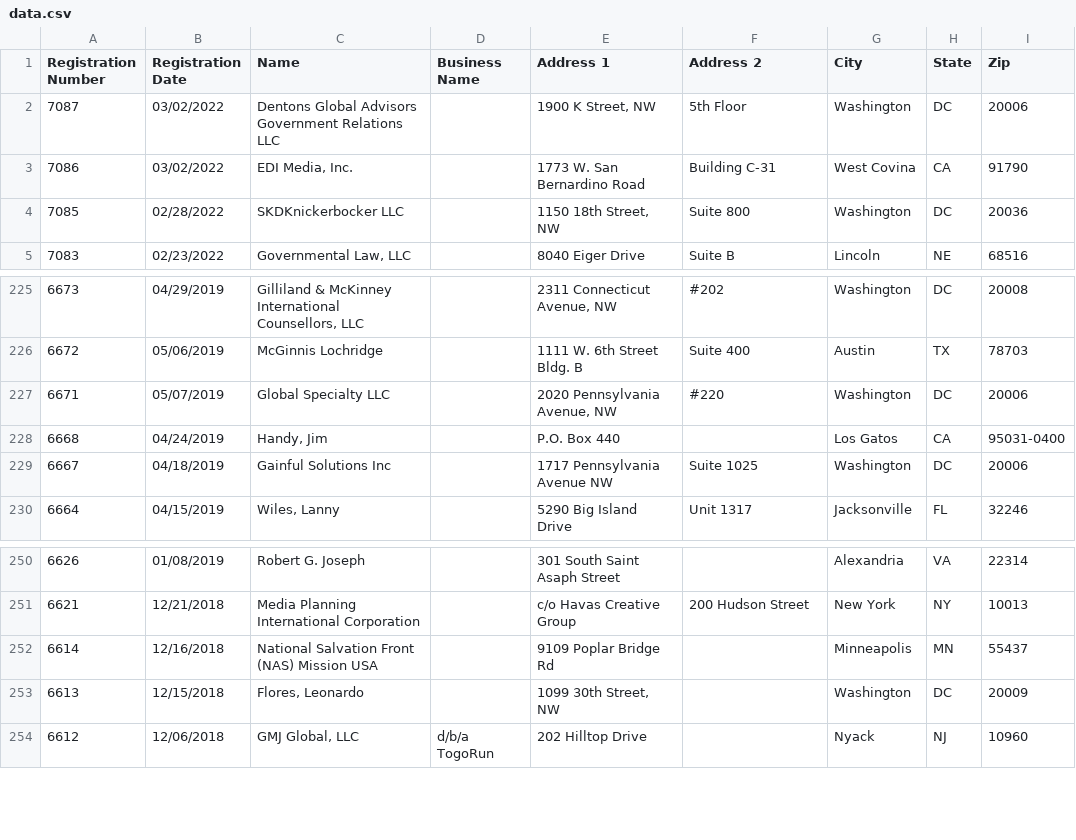
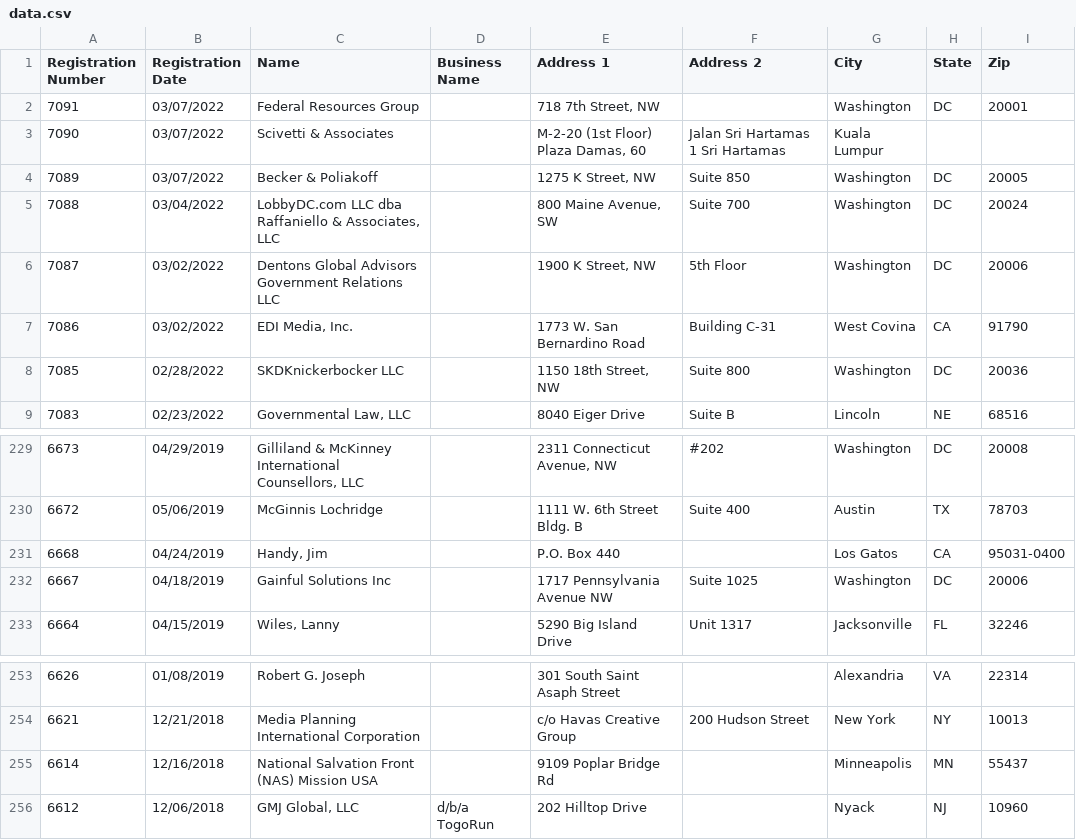
Before and after one commit to markschaver/FARA-Active, a CSV file: data.csv, drawn as a sheet; only a part is shown, gaps mark what is left out.

Commit message:
Flat: latest data (2022-03-09T08:24:31.494Z) {   "date": "2022-03-09T08:24:31.494Z",   "files": [     {       "name": "data.csv",       "deltaBytes": 774,       "source": "https://efile.fara.gov/api/v1/Registrants/csv/Active"     }   ] }

```diff
--- a/data.csv
+++ b/data.csv
@@ -1,2 +1,6 @@
 "Registration Number","Registration Date","Name","Business Name","Address 1","Address 2","City","State","Zip"
+"7091","03/07/2022","Federal Resources Group","","718 7th Street, NW","","Washington","DC","20001"
+"7090","03/07/2022","Scivetti & Associates","","M-2-20 (1st Floor) Plaza Damas, 60","Jalan Sri Hartamas 1 Sri Hartamas","Kuala Lumpur","",""
+"7089","03/07/2022","Becker & Poliakoff","","1275 K Street, NW"," Suite 850","Washington","DC","20005"
+"7088","03/04/2022","LobbyDC.com LLC dba Raffaniello & Associates, LLC","","800 Maine Avenue, SW"," Suite 700","Washington","DC","20024"
 "7087","03/02/2022","Dentons Global Advisors Government Relations LLC","","1900 K Street, NW","5th Floor","Washington","DC","20006"
@@ -226,3 +230,2 @@
 "6672","05/06/2019","McGinnis Lochridge","","1111 W. 6th Street  Bldg. B ","Suite 400","Austin","TX","78703"
-"6671","05/07/2019","Global Specialty LLC","","2020 Pennsylvania Avenue, NW","#220","Washington","DC","20006"
 "6668","04/24/2019","Handy, Jim","","P.O. Box 440","","Los Gatos","CA","95031-0400"
@@ -252,3 +255,2 @@
 "6614","12/16/2018","National Salvation Front (NAS) Mission USA","","9109 Poplar Bridge Rd","","Minneapolis","MN","55437"
-"6613","12/15/2018","Flores, Leonardo","","1099 30th Street, NW","","Washington","DC","20009"
 "6612","12/06/2018","GMJ Global, LLC","d/b/a TogoRun","202 Hilltop Drive","","Nyack","NJ","10960"
```
